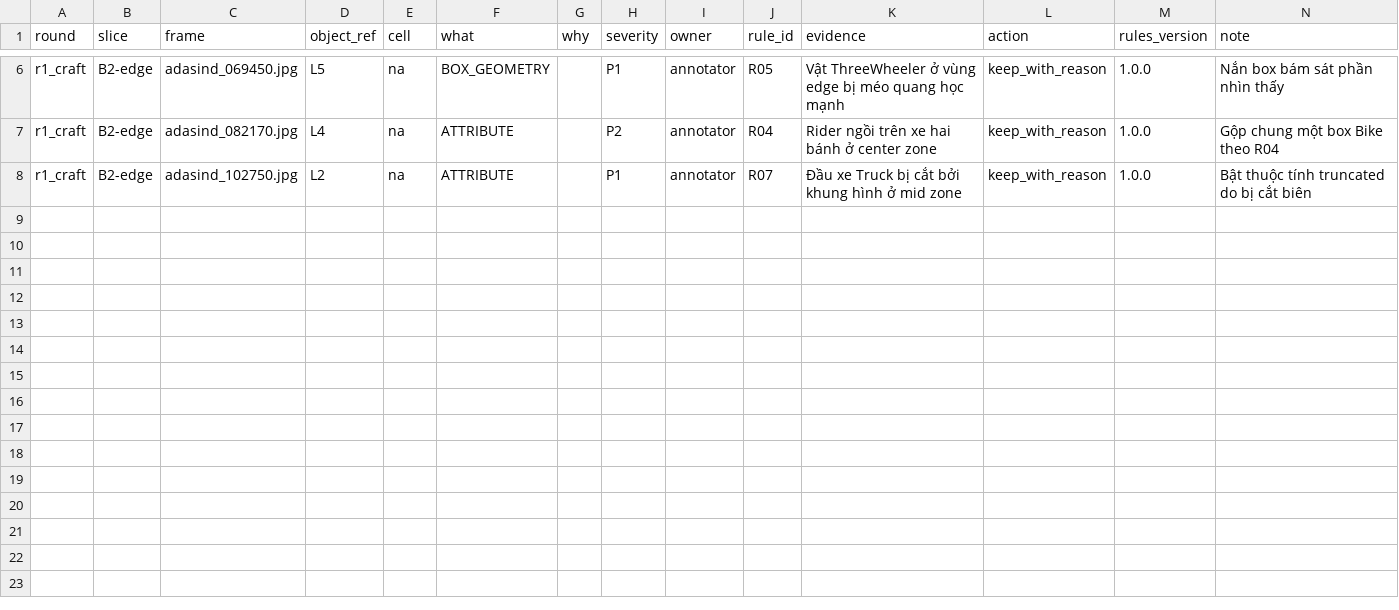
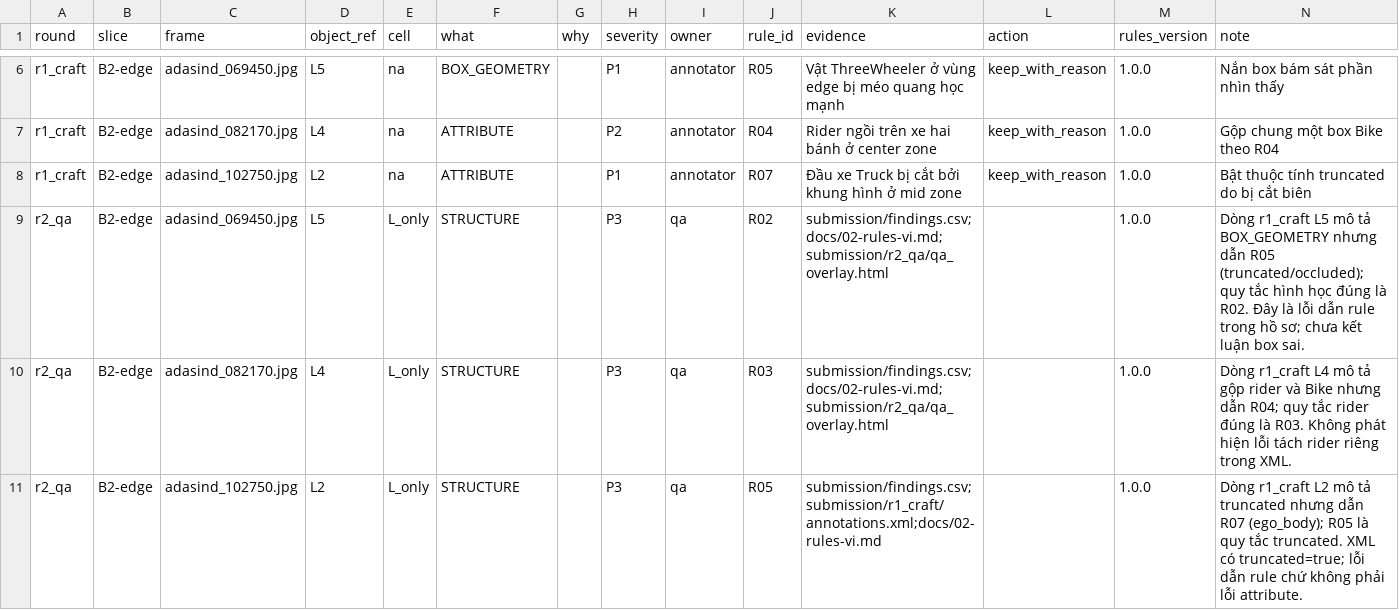
Before and after one commit to BuiHangvn/K4-L2-Day11-Hang-Duan-Manh-SVM360-Fisheye-Lab-Student, a CSV file: submission/findings.csv, drawn as a sheet; only a part is shown, gaps mark what is left out; the diff names each change by its address in the sheet, - before the commit and + after, or states it on an @@ line.

Commit message:
feat(p3): Duan hoan thanh QA B2-edge

```diff
--- a/submission/findings.csv
+++ b/submission/findings.csv
+row 9: r2_qa | B2-edge | adasind_069450.jpg | L5 | L_only | STRUCTURE |  | P3 | qa | R02 | submission/findings.csv;docs/02-rules-vi.md;submission/r2_qa/qa_overlay.html |  | 1.0.0 | Dòng r1_craft L5 mô tả BOX_GEOMETRY nhưng dẫn R05 (truncated/occluded); quy tắc hình học đúng là R02. Đây là lỗi dẫn rule trong hồ sơ; chưa kết luận box sai.
+row 10: r2_qa | B2-edge | adasind_082170.jpg | L4 | L_only | STRUCTURE |  | P3 | qa | R03 | submission/findings.csv;docs/02-rules-vi.md;submission/r2_qa/qa_overlay.html |  | 1.0.0 | Dòng r1_craft L4 mô tả gộp rider và Bike nhưng dẫn R04; quy tắc rider đúng là R03. Không phát hiện lỗi tách rider riêng trong XML.
+row 11: r2_qa | B2-edge | adasind_102750.jpg | L2 | L_only | STRUCTURE |  | P3 | qa | R05 | submission/findings.csv;submission/r1_craft/annotations.xml;docs/02-rules-vi.md |  | 1.0.0 | Dòng r1_craft L2 mô tả truncated nhưng dẫn R07 (ego_body); R05 là quy tắc truncated. XML có truncated=true; lỗi dẫn rule chứ không phải lỗi attribute.
```
Also changed, not shown: 1 other file.
